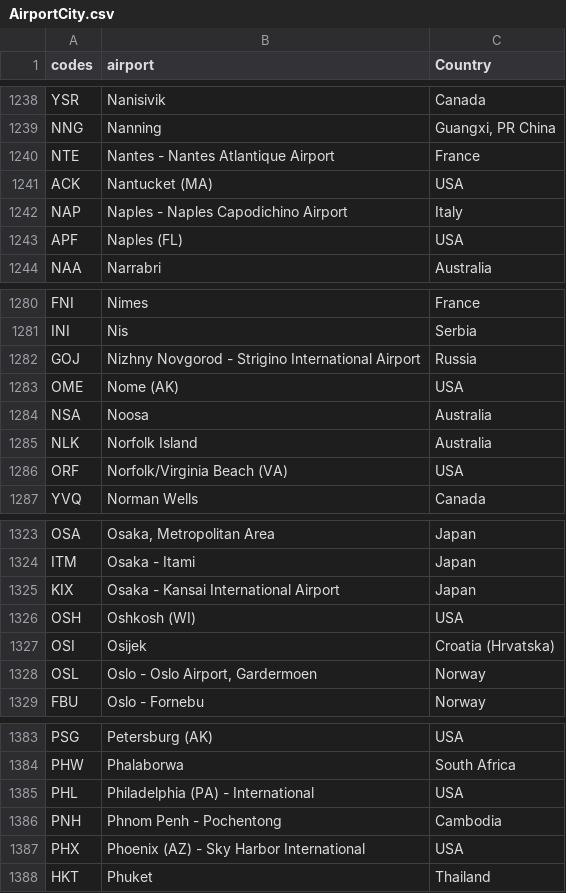
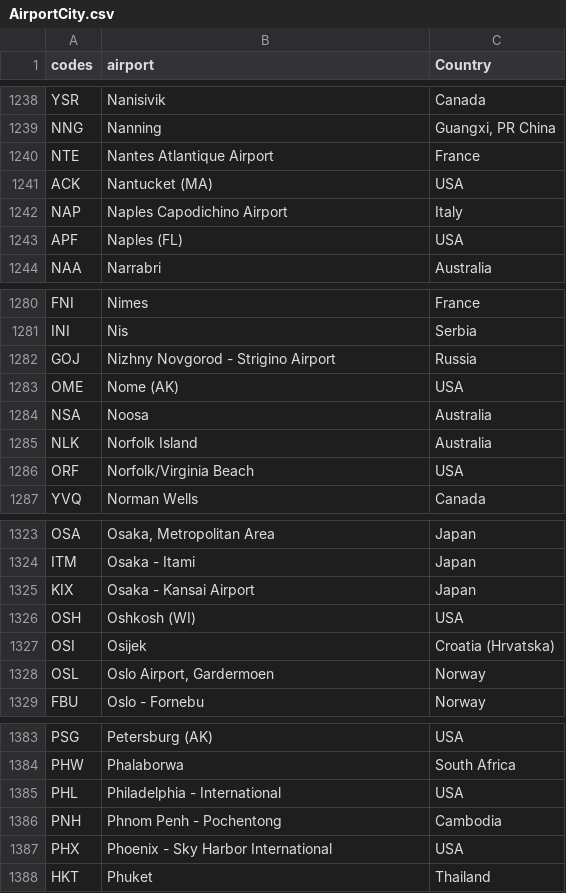
Before and after one commit to satrakidol/CheapFlights, a CSV file: project/IATA Codes/AirportCity.csv, drawn as a sheet; only a part is shown, gaps mark what is left out; the diff covers the shown part only.

```diff
--- a/project/IATA Codes/AirportCity.csv
+++ b/project/IATA Codes/AirportCity.csv
@@ -1239,5 +1239,5 @@ YSR,Nanisivik,Canada
 NNG,Nanning,"Guangxi, PR China"
-NTE,Nantes - Nantes Atlantique Airport,France
+NTE,Nantes Atlantique Airport,France
 ACK,Nantucket (MA),USA
-NAP,Naples - Naples Capodichino Airport,Italy
+NAP,Naples Capodichino Airport,Italy
 APF,Naples (FL),USA
@@ -1281,3 +1281,3 @@ FNI,Nimes,France
 INI,Nis,Serbia
-GOJ,Nizhny Novgorod - Strigino International Airport,Russia
+GOJ,Nizhny Novgorod - Strigino Airport,Russia
 OME,Nome (AK),USA
@@ -1285,3 +1285,3 @@ NSA,Noosa,Australia
 NLK,Norfolk Island,Australia
-ORF,Norfolk/Virginia Beach (VA),USA
+ORF,Norfolk/Virginia Beach,USA
 YVQ,Norman Wells,Canada
@@ -1324,6 +1324,6 @@ OSA,"Osaka, Metropolitan Area",Japan
 ITM,Osaka - Itami,Japan
-KIX,Osaka - Kansai International Airport,Japan
+KIX,Osaka - Kansai Airport,Japan
 OSH,Oshkosh (WI),USA
 OSI,Osijek,Croatia (Hrvatska)
-OSL,"Oslo - Oslo Airport, Gardermoen",Norway
+OSL,"Oslo Airport, Gardermoen",Norway
 FBU,Oslo - Fornebu,Norway
@@ -1384,5 +1384,5 @@ PSG,Petersburg (AK),USA
 PHW,Phalaborwa,South Africa
-PHL,Philadelphia (PA) - International,USA
+PHL,Philadelphia - International,USA
 PNH,Phnom Penh - Pochentong,Cambodia
-PHX,Phoenix (AZ) - Sky Harbor International,USA
+PHX,Phoenix - Sky Harbor International,USA
 HKT,Phuket,Thailand
```
Also changed, not shown: 28 edited cells elsewhere in this file, project/IATA Codes/Airlines.csv, project/IATA Codes/Cities.csv, 16 other files.
